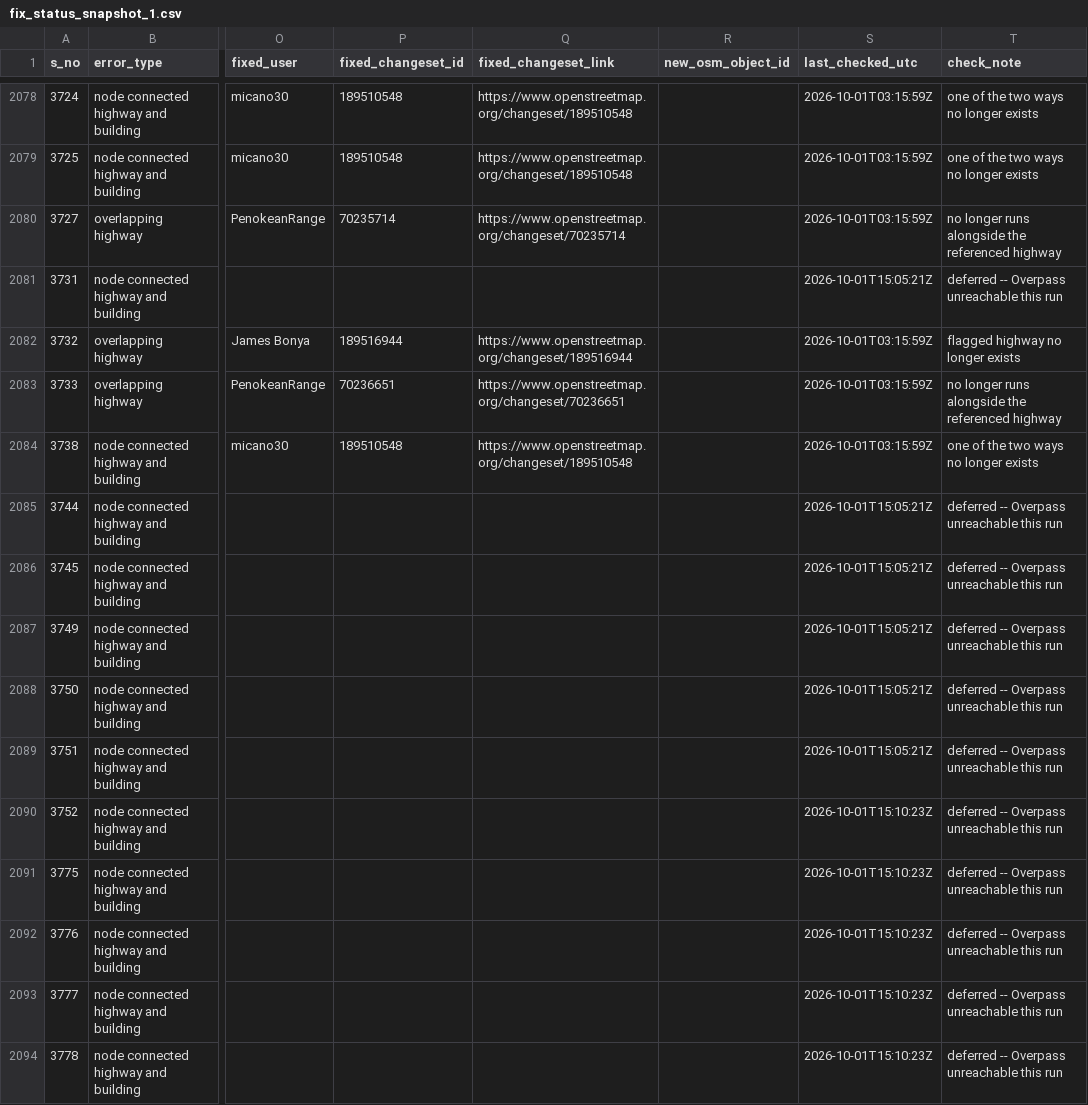
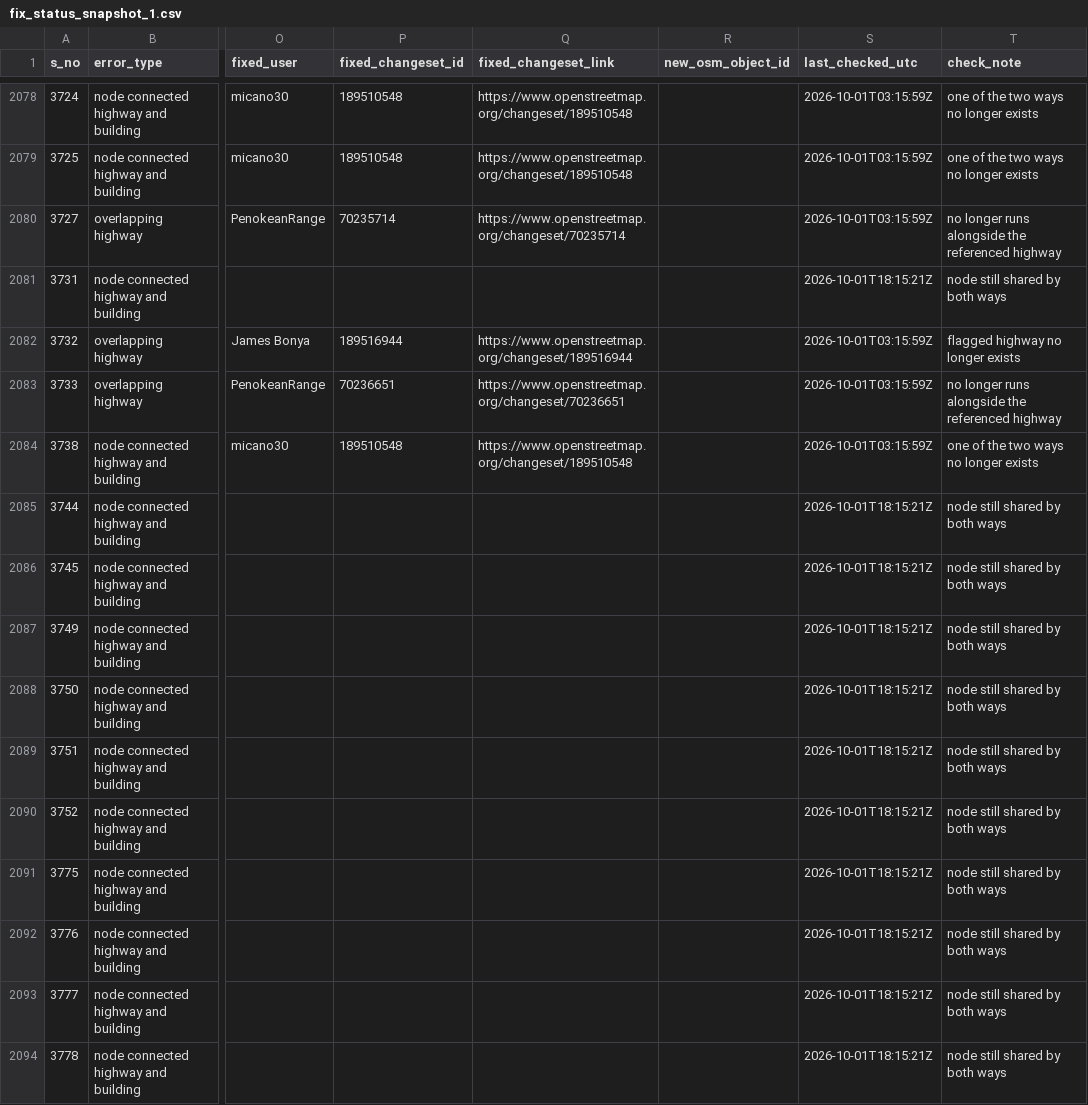
Before and after one commit to KingVik-Planet/OSM_QC_Fix_Tracker.tt_event, a CSV file: data/fix_status_snapshot_1.csv, drawn as a sheet; only a part is shown, gaps mark what is left out; the diff covers the shown part only; the diff names each change by its address in the sheet, - before the commit and + after, or states it on an @@ line.

```diff
--- a/data/fix_status_snapshot_1.csv
+++ b/data/fix_status_snapshot_1.csv
-S2081 (last_checked_utc): 2026-10-01T15:05:21Z
+S2081 (last_checked_utc): 2026-10-01T18:15:21Z
-T2081 (check_note): deferred -- Overpass unreachable this run
+T2081 (check_note): node still shared by both ways
-S2085:S2089 (last_checked_utc): 2026-10-01T15:05:21Z
+S2085:S2089 (last_checked_utc): 2026-10-01T18:15:21Z
-T2085:T2094 (check_note): deferred -- Overpass unreachable this run
+T2085:T2094 (check_note): node still shared by both ways
-S2090:S2094 (last_checked_utc): 2026-10-01T15:10:23Z
+S2090:S2094 (last_checked_utc): 2026-10-01T18:15:21Z
```
Also changed, not shown: 168 edited cells elsewhere in this file.
